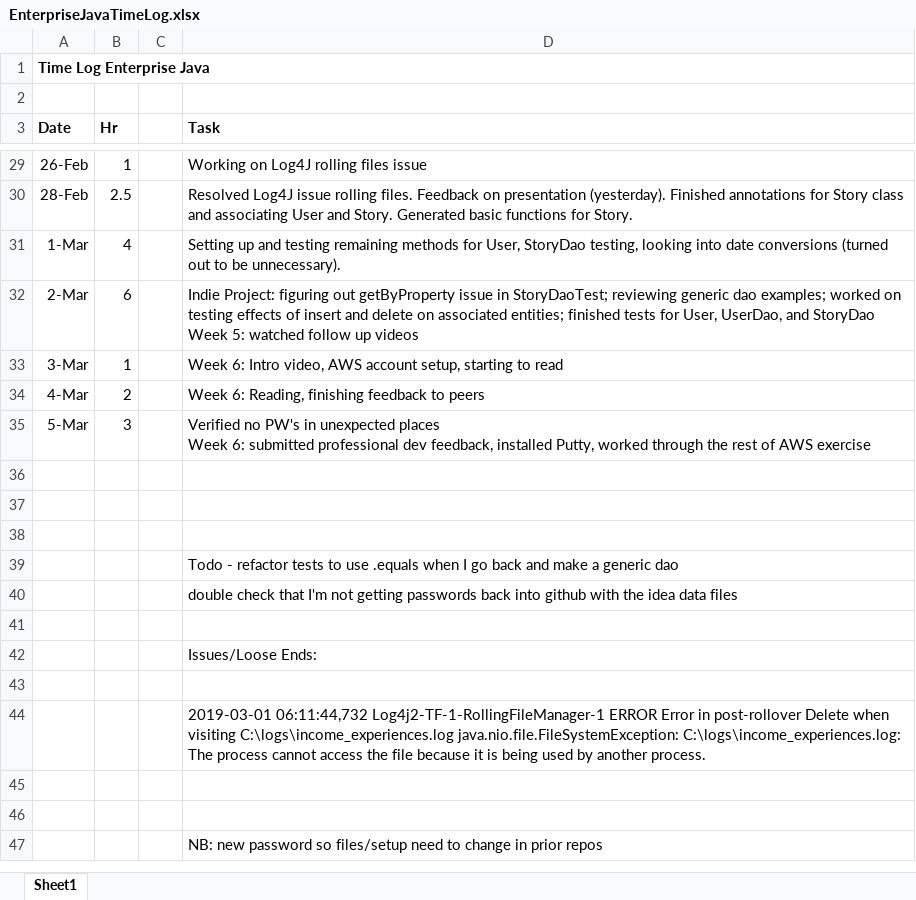
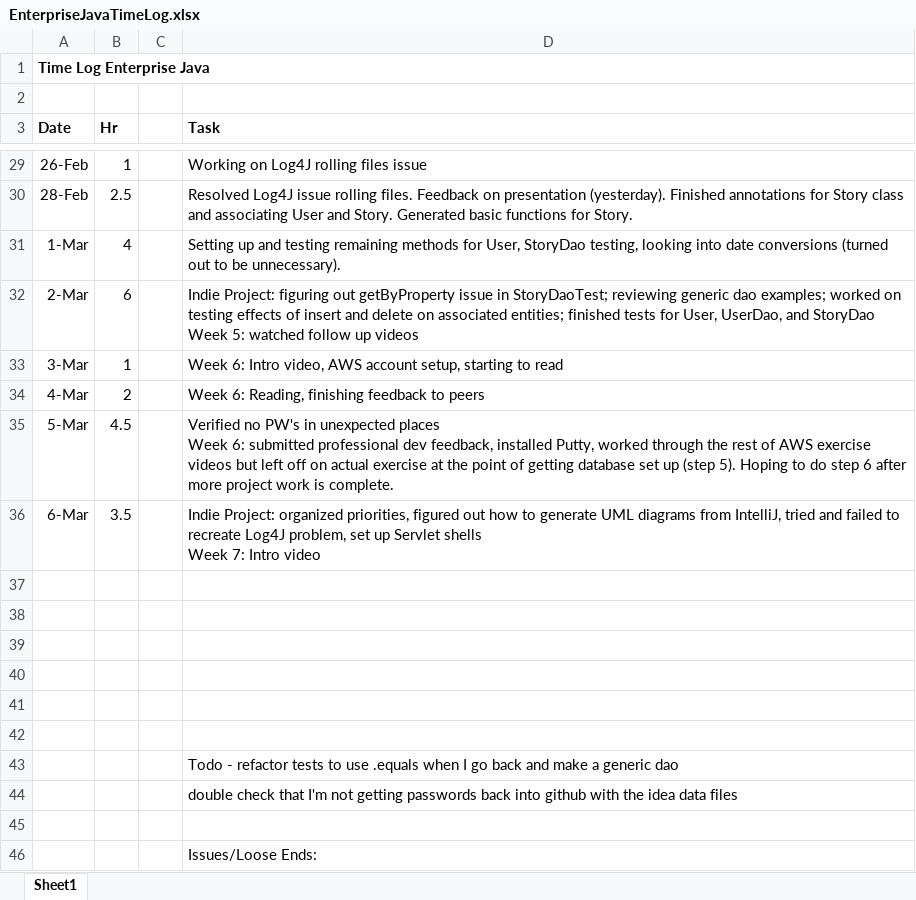
Before and after one commit to haandahl/income-experiences, an Excel workbook: EnterpriseJavaTimeLog.xlsx, sheet Sheet1, drawn as a sheet; only a part is shown, gaps mark what is left out; the shorter side is filled out with more unchanged rows; values as stored, in another font and other column widths than the file's, no borders; ↵ is a line break in a cell; the diff names each change by its address in the sheet, - before the commit and + after, or states it on an @@ line.

Commit message:
Adds draft controller and logic shells

```diff
--- a/EnterpriseJavaTimeLog.xlsx (sheet Sheet1)
+++ b/EnterpriseJavaTimeLog.xlsx (sheet Sheet1)
-B35 (Hr): 3
+B35 (Hr): 4.5
-D35 (Task): …AWS exercise
+D35 (Task): …AWS exercise videos but left off on actual exercise at the point of getting database set up (step 5). Hoping to do step 6 after more project work is complete.
+row 36: 6-Mar | 3.5 |  | Indie Project: organized priorities, figured out how to generate UML diagrams from IntelliJ, tried and failed to recreate Log4J problem, set up Servlet shells ↵ Week 7: Intro video
+row 37: (empty)
+row 38: (empty)
+row 39: (empty)
```
Also changed, not shown: 13 other files.
